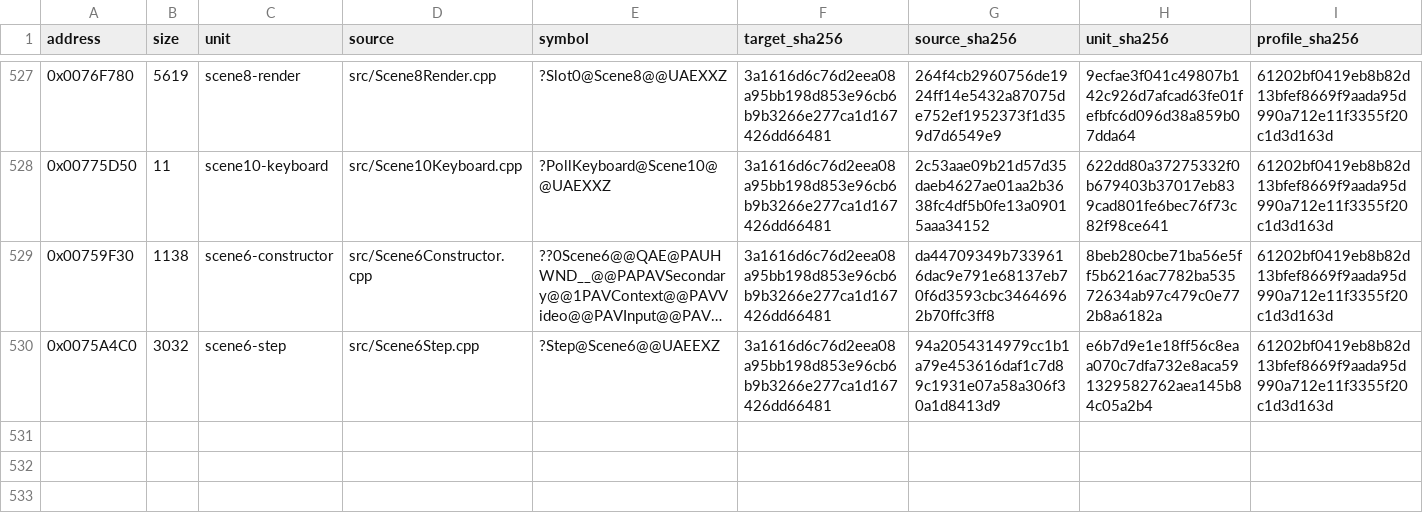
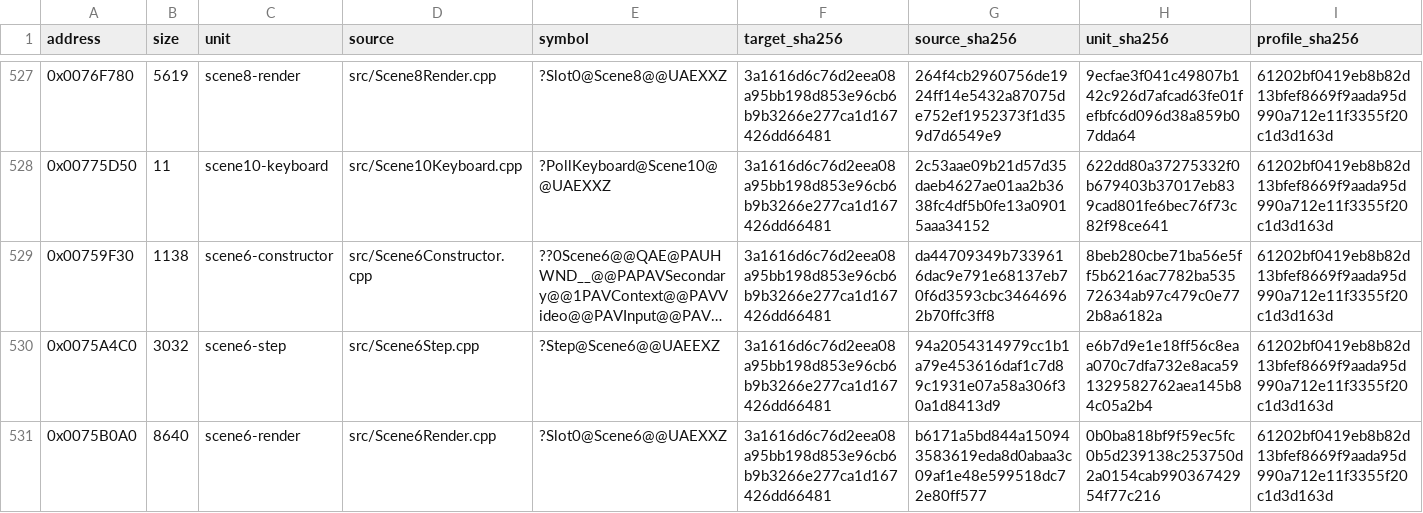
Before and after one commit to N0zoM1z0/Eternal-Fighter-Zero, a CSV file: config/matches.csv, drawn as a sheet; only a part is shown, gaps mark what is left out; long unchanged cells end in …; rows hold the shown columns only; the diff names each change by its address in the sheet, - before the commit and + after, or states it on an @@ line.

Commit message:
gpt-web: reconstruct exact 8640-byte Scene6 settings renderer boss

```diff
--- a/config/matches.csv
+++ b/config/matches.csv
+row 531: 0x0075B0A0 | 8640 | scene6-render | src/Scene6Render.cpp | ?Slot0@Scene6@@UAEXXZ | 3a1616d6c76d2eea08a95bb198d853e96cb6b9b3266e277ca1d167426dd66481 | b6171a5bd844a150943583619eda8d0abaa3c09af1e48e599518dc72e80ff577 | 0b0ba818bf9f59ec5fc0b5d239138c253750d2a0154cab99036742954f77c216 | 61202bf0419eb8b82d13bfef8669f9aada95d990a712e11f3355f20c1d3d163d
```
Also changed, not shown: config/function-boundaries.csv, config/function-origins.csv, 8 other files.
